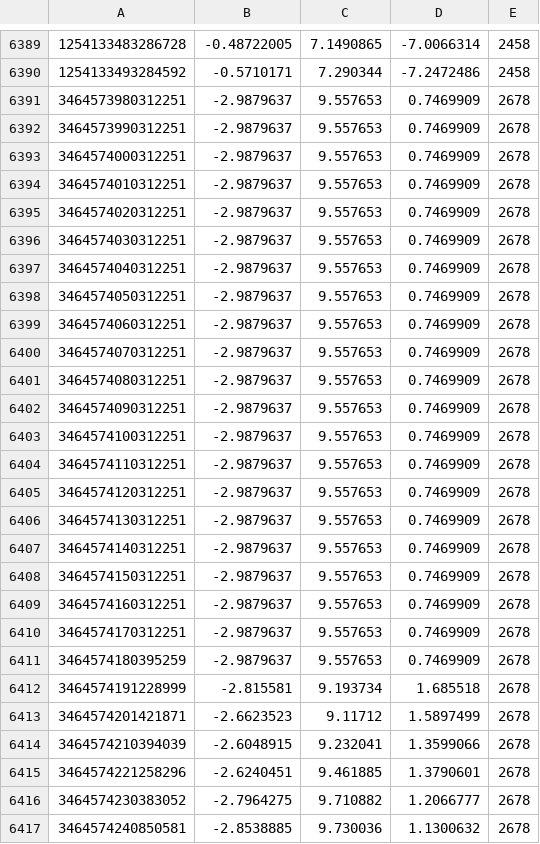
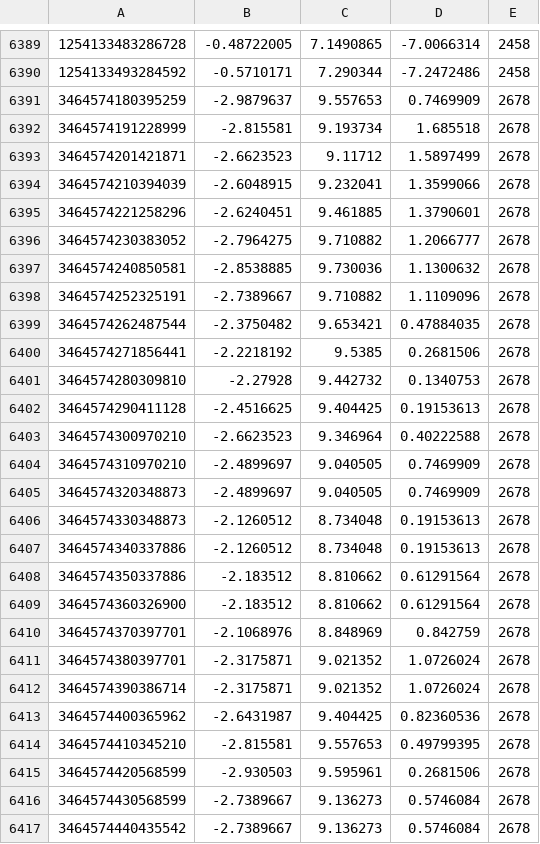
Before and after one commit to pdkit/pdkit-beam, a CSV file: tremor_data_with_user.csv, drawn as a sheet; only a part is shown, gaps mark what is left out; the shorter side is filled out with more unchanged rows.

```diff
--- a/tremor_data_with_user.csv
+++ b/tremor_data_with_user.csv
@@ -6390,22 +6390,2 @@
 1254133493284592,-0.5710171,7.290344,-7.2472486,2458
-3464573980312251,-2.9879637,9.557653,0.7469909,2678
-3464573990312251,-2.9879637,9.557653,0.7469909,2678
-3464574000312251,-2.9879637,9.557653,0.7469909,2678
-3464574010312251,-2.9879637,9.557653,0.7469909,2678
-3464574020312251,-2.9879637,9.557653,0.7469909,2678
-3464574030312251,-2.9879637,9.557653,0.7469909,2678
-3464574040312251,-2.9879637,9.557653,0.7469909,2678
-3464574050312251,-2.9879637,9.557653,0.7469909,2678
-3464574060312251,-2.9879637,9.557653,0.7469909,2678
-3464574070312251,-2.9879637,9.557653,0.7469909,2678
-3464574080312251,-2.9879637,9.557653,0.7469909,2678
-3464574090312251,-2.9879637,9.557653,0.7469909,2678
-3464574100312251,-2.9879637,9.557653,0.7469909,2678
-3464574110312251,-2.9879637,9.557653,0.7469909,2678
-3464574120312251,-2.9879637,9.557653,0.7469909,2678
-3464574130312251,-2.9879637,9.557653,0.7469909,2678
-3464574140312251,-2.9879637,9.557653,0.7469909,2678
-3464574150312251,-2.9879637,9.557653,0.7469909,2678
-3464574160312251,-2.9879637,9.557653,0.7469909,2678
-3464574170312251,-2.9879637,9.557653,0.7469909,2678
 3464574180395259,-2.9879637,9.557653,0.7469909,2678
```
Also changed, not shown: 5 other files.
